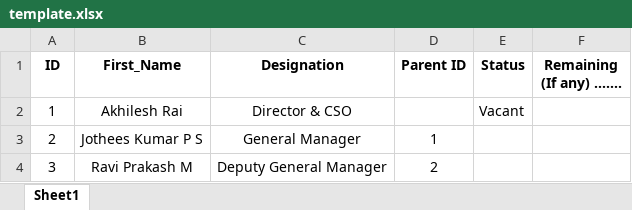
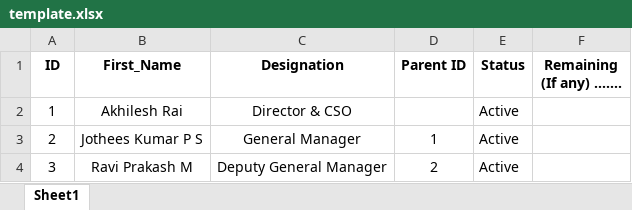
Before and after one commit to mgowthami2409/Suprajit, an Excel workbook: public/template.xlsx, sheet Sheet1, drawn as a sheet; values as stored, in another font and other column widths than the file's, no borders; the diff names each change by its address in the sheet, - before the commit and + after, or states it on an @@ line.

Commit message:
Template Updated

```diff
--- a/public/template.xlsx (sheet Sheet1)
+++ b/public/template.xlsx (sheet Sheet1)
-E2 (Status): Vacant
+E2 (Status): Active
-E3:E4 (Status): (empty)
+E3:E4 (Status): Active
```
